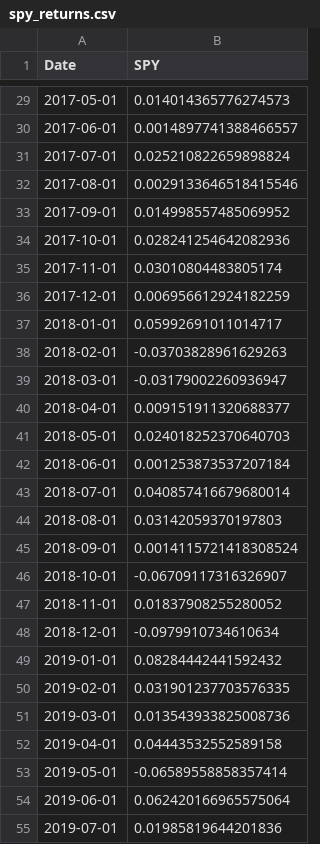
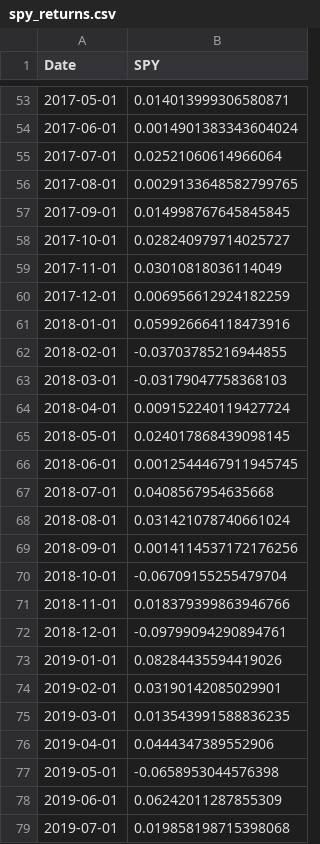
Before and after one commit to gy623/Cross-Sectional-Factor-Model-of-Asset-Returns, a CSV file: data/spy_returns.csv, drawn as a sheet; only a part is shown, gaps mark what is left out; the diff covers the shown part only.

```diff
--- a/data/spy_returns.csv
+++ b/data/spy_returns.csv
@@ -29,27 +53,27 @@ Date,SPY
-2017-05-01,0.014014365776274573
-2017-06-01,0.0014897741388466557
-2017-07-01,0.025210822659898824
-2017-08-01,0.0029133646518415546
-2017-09-01,0.014998557485069952
-2017-10-01,0.028241254642082936
-2017-11-01,0.03010804483805174
+2017-05-01,0.014013999306580871
+2017-06-01,0.0014901383343604024
+2017-07-01,0.02521060614966064
+2017-08-01,0.0029133648582799765
+2017-09-01,0.014998767645845845
+2017-10-01,0.028240979714025727
+2017-11-01,0.03010818036114049
 2017-12-01,0.006956612924182259
-2018-01-01,0.05992691011014717
-2018-02-01,-0.03703828961629263
-2018-03-01,-0.03179002260936947
-2018-04-01,0.009151911320688377
-2018-05-01,0.024018252370640703
-2018-06-01,0.001253873537207184
-2018-07-01,0.040857416679680014
-2018-08-01,0.03142059370197803
-2018-09-01,0.0014115721418308524
-2018-10-01,-0.06709117316326907
-2018-11-01,0.01837908255280052
-2018-12-01,-0.0979910734610634
-2019-01-01,0.08284442441592432
-2019-02-01,0.031901237703576335
-2019-03-01,0.013543933825008736
-2019-04-01,0.04443532552589158
-2019-05-01,-0.06589558858357414
-2019-06-01,0.062420166965575064
-2019-07-01,0.01985819644201836
+2018-01-01,0.059926664118473916
+2018-02-01,-0.03703785216944855
+2018-03-01,-0.03179047758368103
+2018-04-01,0.009152240119427724
+2018-05-01,0.024017868439098145
+2018-06-01,0.0012544467911945745
+2018-07-01,0.0408567954635668
+2018-08-01,0.031421078740661024
+2018-09-01,0.0014114537172176256
+2018-10-01,-0.06709155255479704
+2018-11-01,0.018379399863946766
+2018-12-01,-0.09799094290894761
+2019-01-01,0.08284435594419026
+2019-02-01,0.03190142085029901
+2019-03-01,0.013543991588836235
+2019-04-01,0.0444347389552906
+2019-05-01,-0.0658953044576398
+2019-06-01,0.06242011287855309
+2019-07-01,0.019858198715398068
```
Also changed, not shown: 24 added rows and 89 edited cells elsewhere in this file, 18 other files.
